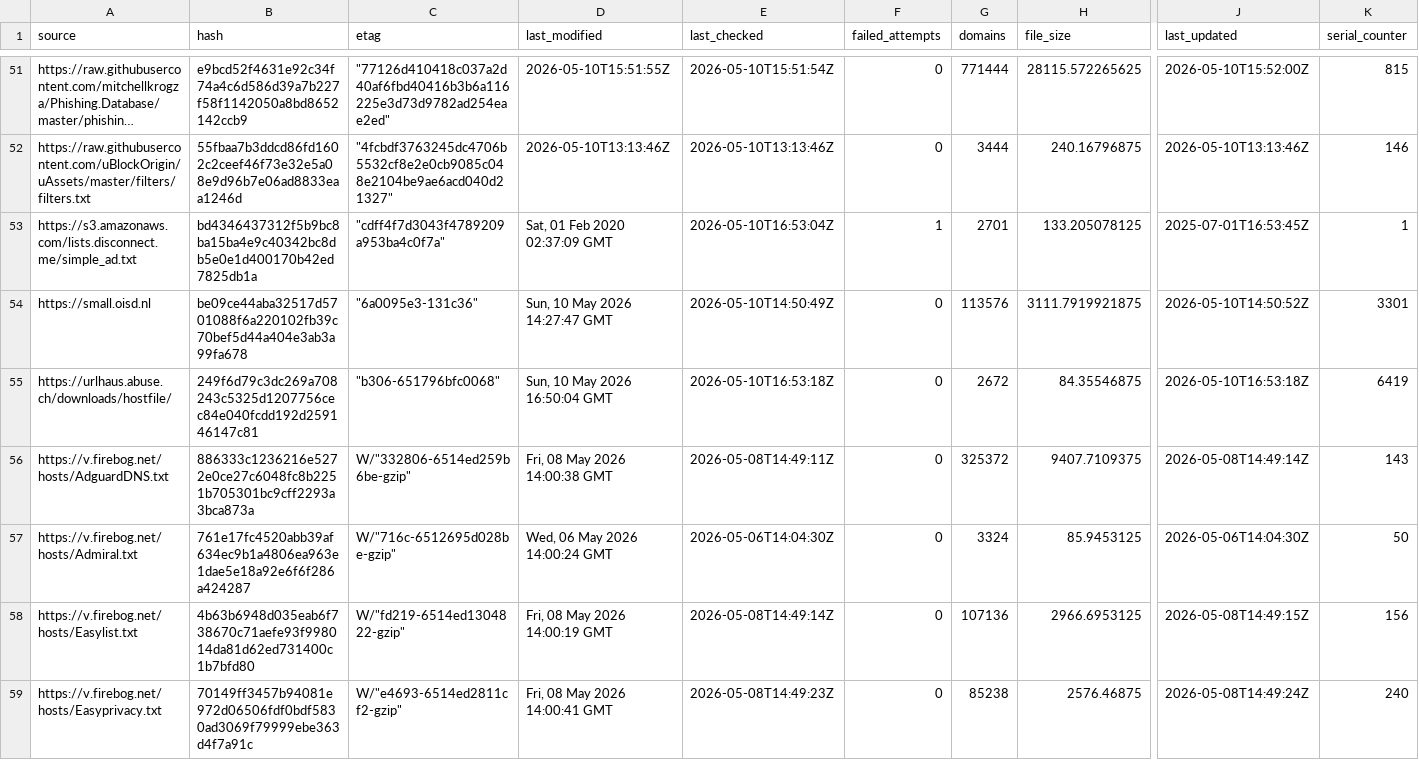
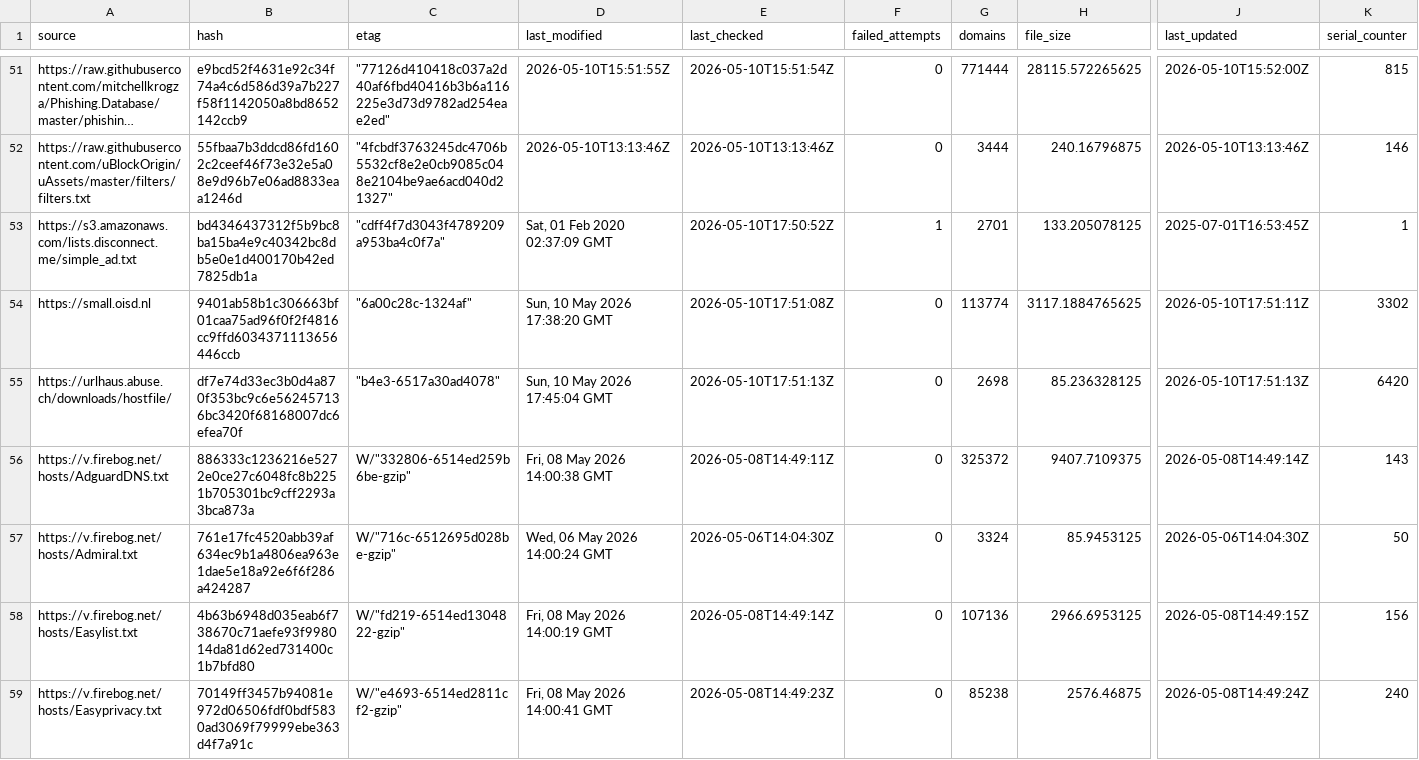
Before and after one commit to siosios/RPZ-Blocklists, a CSV file: tools/source-hashes.csv, drawn as a sheet; only a part is shown, gaps mark what is left out; long unchanged cells end in …; the diff covers the shown part only; the diff names each change by its address in the sheet, - before the commit and + after, or states it on an @@ line.

```diff
--- a/tools/source-hashes.csv
+++ b/tools/source-hashes.csv
-E53 (last_checked): 2026-05-10T16:53:04Z
+E53 (last_checked): 2026-05-10T17:50:52Z
-B54 (hash): be09ce44aba32517d5701088f6a220102fb39c70bef5d44a404e3ab3a99fa678
+B54 (hash): 9401ab58b1c306663bf01caa75ad96f0f2f4816cc9ffd6034371113656446ccb
-C54 (etag): "6a0095e3-131c36"
+C54 (etag): "6a00c28c-1324af"
-D54 (last_modified): Sun, 10 May 2026 14:27:47 GMT
+D54 (last_modified): Sun, 10 May 2026 17:38:20 GMT
-E54 (last_checked): 2026-05-10T14:50:49Z
+E54 (last_checked): 2026-05-10T17:51:08Z
-G54 (domains): 113576
+G54 (domains): 113774
-H54 (file_size): 3111.7919921875
+H54 (file_size): 3117.1884765625
-J54 (last_updated): 2026-05-10T14:50:52Z
+J54 (last_updated): 2026-05-10T17:51:11Z
-K54 (serial_counter): 3301
+K54 (serial_counter): 3302
-B55 (hash): 249f6d79c3dc269a708243c5325d1207756cec84e040fcdd192d259146147c81
+B55 (hash): df7e74d33ec3b0d4a870f353bc9c6e562457136bc3420f68168007dc6efea70f
-C55 (etag): "b306-651796bfc0068"
+C55 (etag): "b4e3-6517a30ad4078"
-D55 (last_modified): Sun, 10 May 2026 16:50:04 GMT
+D55 (last_modified): Sun, 10 May 2026 17:45:04 GMT
-E55 (last_checked): 2026-05-10T16:53:18Z
+E55 (last_checked): 2026-05-10T17:51:13Z
-G55 (domains): 2672
+G55 (domains): 2698
-H55 (file_size): 84.35546875
+H55 (file_size): 85.236328125
-J55 (last_updated): 2026-05-10T16:53:18Z
+J55 (last_updated): 2026-05-10T17:51:13Z
-K55 (serial_counter): 6419
+K55 (serial_counter): 6420
```
Also changed, not shown: 16 edited cells elsewhere in this file, 5 other files.
